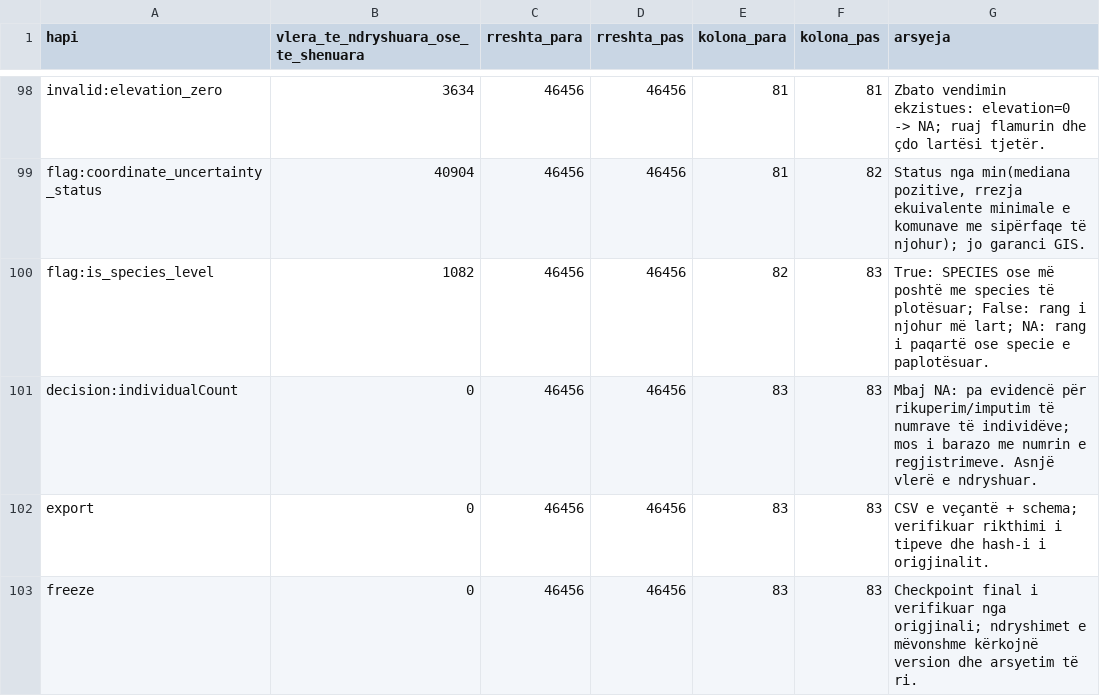
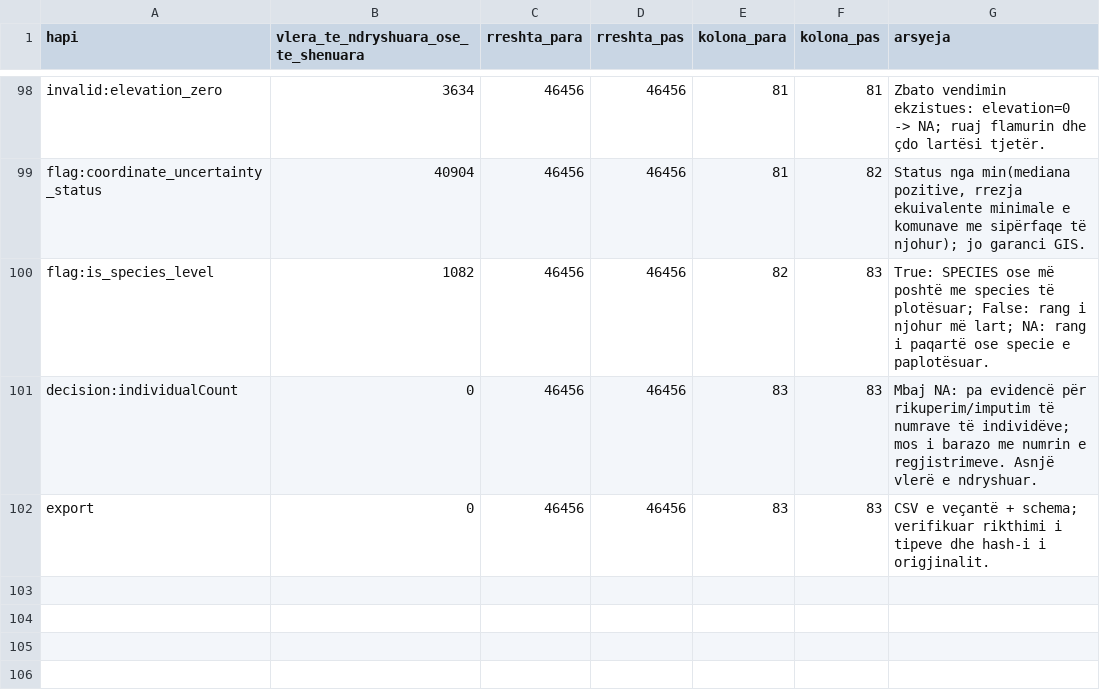
Before and after one commit to dafinakeqmezi/PVDH_Kosovo-Biodiversity-Analysis, a CSV file: reports/numerimet_e_pastrimit.csv, drawn as a sheet; only a part is shown, gaps mark what is left out; the diff names each change by its address in the sheet, - before the commit and + after, or states it on an @@ line.

Commit message:
new changes

```diff
--- a/reports/numerimet_e_pastrimit.csv
+++ b/reports/numerimet_e_pastrimit.csv
-row 103: freeze | 0 | 46456 | 46456 | 83 | 83 | Checkpoint final i verifikuar nga origjinali; ndryshimet e mëvonshme kërkojnë version dhe arsyetim të ri.
```
